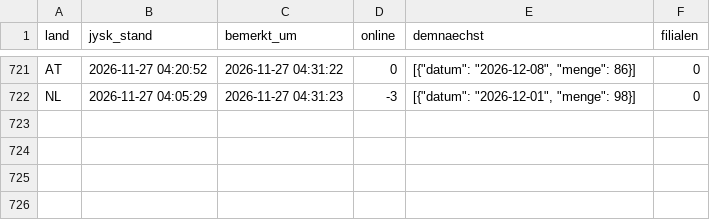
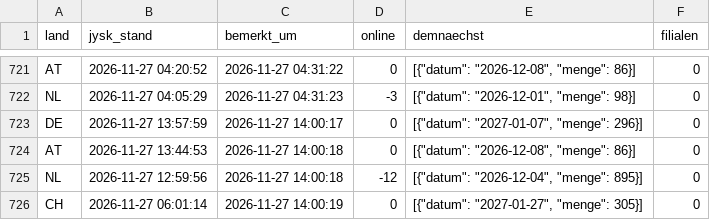
Before and after one commit to Transferdata26/jysk-waechter, a CSV file: aktualisierungen.csv, drawn as a sheet; only a part is shown, gaps mark what is left out; the diff names each change by its address in the sheet, - before the commit and + after, or states it on an @@ line.

```diff
--- a/aktualisierungen.csv
+++ b/aktualisierungen.csv
+row 723: DE | 2026-11-27 13:57:59 | 2026-11-27 14:00:17 | 0 | [{"datum": "2027-01-07", "menge": 296}] | 0
+row 724: AT | 2026-11-27 13:44:53 | 2026-11-27 14:00:18 | 0 | [{"datum": "2026-12-08", "menge": 86}] | 0
+row 725: NL | 2026-11-27 12:59:56 | 2026-11-27 14:00:18 | -12 | [{"datum": "2026-12-04", "menge": 895}] | 0
+row 726: CH | 2026-11-27 06:01:14 | 2026-11-27 14:00:19 | 0 | [{"datum": "2027-01-27", "menge": 305}] | 0
```
Also changed, not shown: 1 other file.
